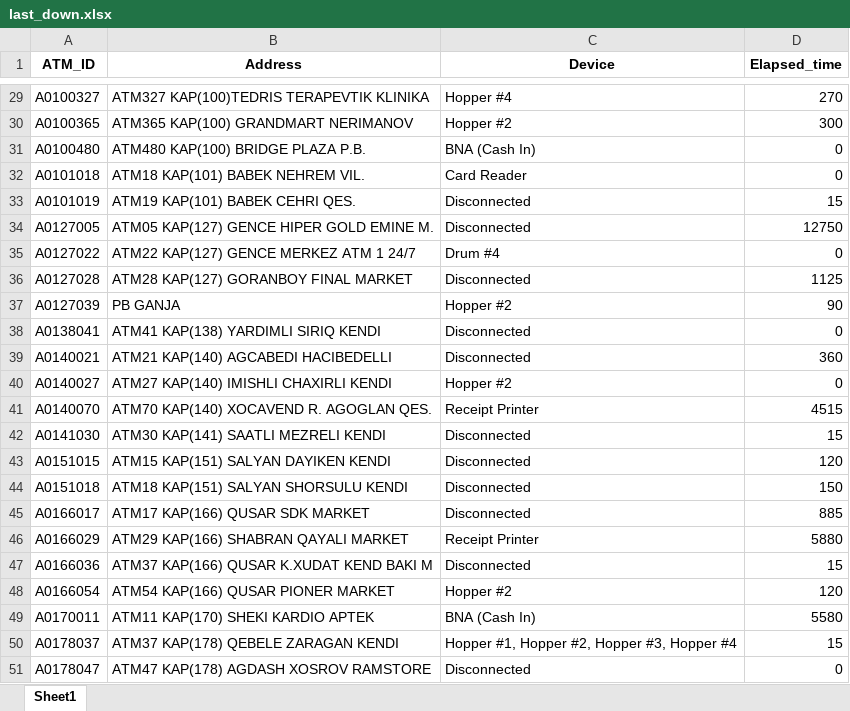
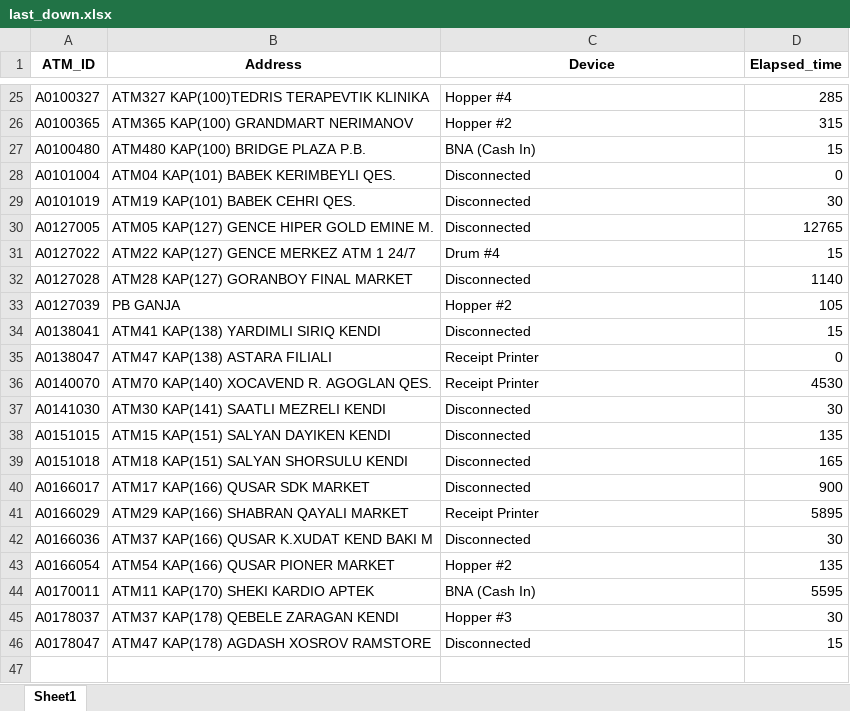
Before and after one commit to kbturgut090/fimi, an Excel workbook: last_down.xlsx, sheet Sheet1, drawn as a sheet; only a part is shown, gaps mark what is left out; values as stored, in another font and other column widths than the file's, no borders; removed rows and columns are numbered as before the commit, all else as after; the diff covers the shown part only; the diff names each change by its address in the sheet, - before the commit and + after, or states it on an @@ line.

```diff
--- a/last_down.xlsx (sheet Sheet1)
+++ b/last_down.xlsx (sheet Sheet1)
-D25 (Elapsed_time): 270
+D25 (Elapsed_time): 285
-D26 (Elapsed_time): 300
+D26 (Elapsed_time): 315
-D27 (Elapsed_time): 0
+D27 (Elapsed_time): 15
-row 32: A0101018 | ATM18 KAP(101) BABEK NEHREM VIL. | Card Reader | 0
+row 28: A0101004 | ATM04 KAP(101) BABEK KERIMBEYLI QES. | Disconnected | 0
-D29 (Elapsed_time): 15
+D29 (Elapsed_time): 30
-D30 (Elapsed_time): 12750
+D30 (Elapsed_time): 12765
-D31 (Elapsed_time): 0
+D31 (Elapsed_time): 15
-D32 (Elapsed_time): 1125
+D32 (Elapsed_time): 1140
-D33 (Elapsed_time): 90
+D33 (Elapsed_time): 105
-D34 (Elapsed_time): 0
+D34 (Elapsed_time): 15
-row 39: A0140021 | ATM21 KAP(140) AGCABEDI HACIBEDELLI | Disconnected | 360
-row 40: A0140027 | ATM27 KAP(140) IMISHLI CHAXIRLI KENDI | Hopper #2 | 0
+row 35: A0138047 | ATM47 KAP(138) ASTARA FILIALI | Receipt Printer | 0
-D36 (Elapsed_time): 4515
+D36 (Elapsed_time): 4530
-D37 (Elapsed_time): 15
+D37 (Elapsed_time): 30
-D38 (Elapsed_time): 120
+D38 (Elapsed_time): 135
-D39 (Elapsed_time): 150
+D39 (Elapsed_time): 165
-D40 (Elapsed_time): 885
+D40 (Elapsed_time): 900
-D41 (Elapsed_time): 5880
+D41 (Elapsed_time): 5895
-D42 (Elapsed_time): 15
+D42 (Elapsed_time): 30
-D43 (Elapsed_time): 120
+D43 (Elapsed_time): 135
-D44 (Elapsed_time): 5580
+D44 (Elapsed_time): 5595
-C45 (Device): Hopper #1, Hopper #2, Hopper #3, Hopper #4
+C45 (Device): Hopper #3
-D45 (Elapsed_time): 15
+D45 (Elapsed_time): 30
-D46 (Elapsed_time): 0
+D46 (Elapsed_time): 15
```
Also changed, not shown: 2 added rows, 6 removed rows and 21 edited cells elsewhere in this sheet.
